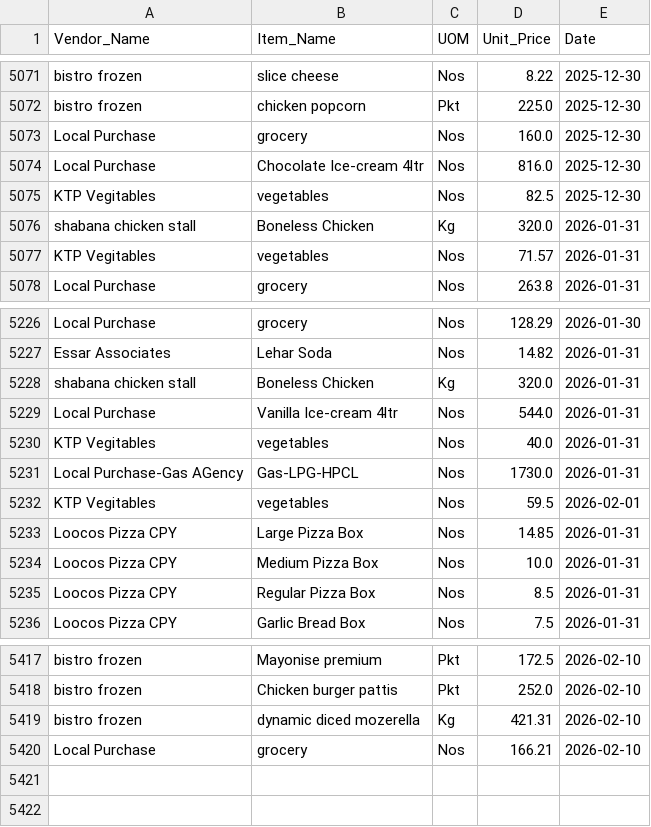
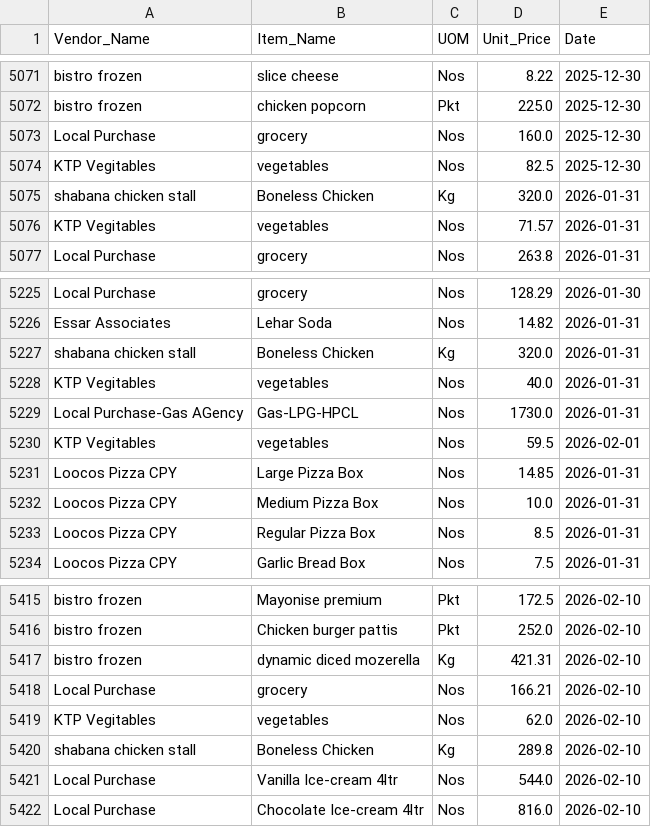
Before and after one commit to arjunotp/Dashboard, a CSV file: product_price.csv, drawn as a sheet; only a part is shown, gaps mark what is left out; removed rows and columns are numbered as before the commit, all else as after; the diff names each change by its address in the sheet, - before the commit and + after, or states it on an @@ line.

Commit message:
Upload CSV product_price.csv

```diff
--- a/product_price.csv
+++ b/product_price.csv
-row 5074: Local Purchase | Chocolate Ice-cream 4ltr | Nos | 816.0 | 2025-12-30
-row 5229: Local Purchase | Vanilla Ice-cream 4ltr | Nos | 544.0 | 2026-01-31
+row 5419: KTP Vegitables | vegetables | Nos | 62.0 | 2026-02-10
+row 5420: shabana chicken stall | Boneless Chicken | Kg | 289.8 | 2026-02-10
+row 5421: Local Purchase | Vanilla Ice-cream 4ltr | Nos | 544.0 | 2026-02-10
+row 5422: Local Purchase | Chocolate Ice-cream 4ltr | Nos | 816.0 | 2026-02-10
```
